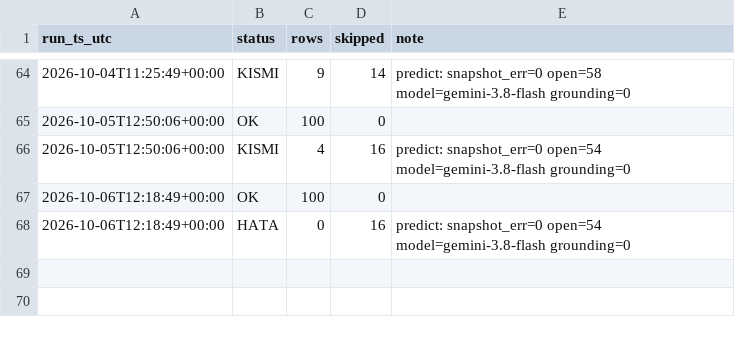
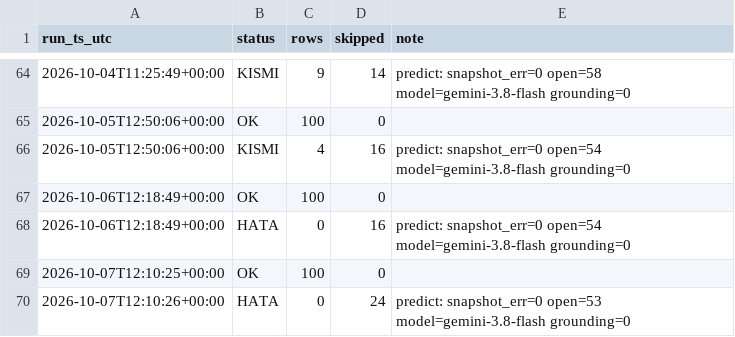
Before and after one commit to ptsertaccalbas-web/pm-deney, a CSV file: data/run_log.csv, drawn as a sheet; only a part is shown, gaps mark what is left out.

```diff
--- a/data/run_log.csv
+++ b/data/run_log.csv
@@ -68 +68,3 @@ run_ts_utc,status,rows,skipped,note
 2026-10-06T12:18:49+00:00,HATA,0,16,predict: snapshot_err=0 open=54 model=gemini-3.8-flash grounding=0
+2026-10-07T12:10:25+00:00,OK,100,0,
+2026-10-07T12:10:26+00:00,HATA,0,24,predict: snapshot_err=0 open=53 model=gemini-3.8-flash grounding=0
```
Also changed, not shown: data/predictions.csv, 6 other files.
